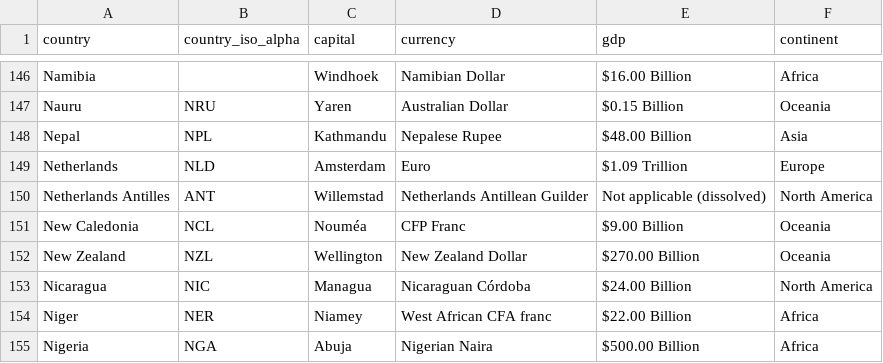
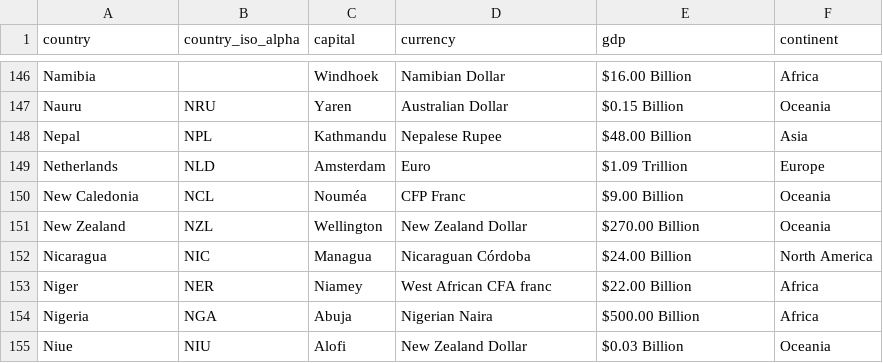
Before and after one commit to bindulaxminarayan/interactiveMap, a CSV file: data/countries.csv, drawn as a sheet; only a part is shown, gaps mark what is left out; the shorter side is filled out with more unchanged rows.

Commit message:
Fix the labels for GDP sorted data

```diff
--- a/data/countries.csv
+++ b/data/countries.csv
@@ -149,3 +149,2 @@ Nepal,NPL,Kathmandu,Nepalese Rupee,$48.00 Billion,Asia
 Netherlands,NLD,Amsterdam,Euro,$1.09 Trillion,Europe
-Netherlands Antilles,ANT,Willemstad,Netherlands Antillean Guilder,Not applicable (dissolved),North America
 New Caledonia,NCL,Nouméa,CFP Franc,$9.00 Billion,Oceania
```
Also changed, not shown: 1 other file.
